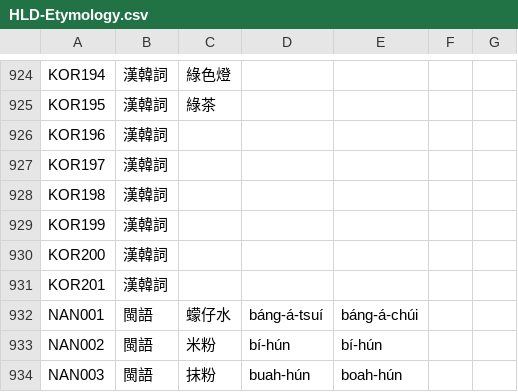
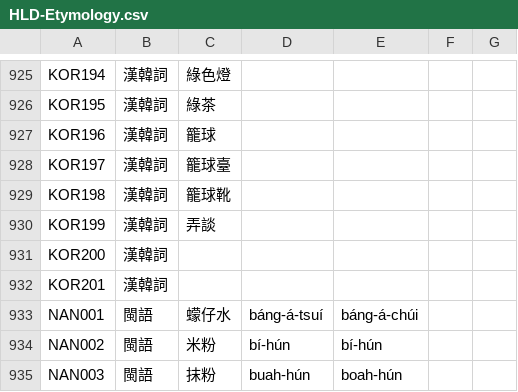
Before and after one commit to haiangdict/HLDPwn, a CSV file: data/HLD-Etymology.csv, drawn as a sheet; only a part is shown, gaps mark what is left out; the diff covers the shown part only.

```diff
--- a/data/HLD-Etymology.csv
+++ b/data/HLD-Etymology.csv
@@ -925,6 +926,6 @@ KOR194,漢韓詞,綠色燈,,,,
 KOR195,漢韓詞,綠茶,,,,
-KOR196,漢韓詞,,,,,
-KOR197,漢韓詞,,,,,
-KOR198,漢韓詞,,,,,
-KOR199,漢韓詞,,,,,
+KOR196,漢韓詞,籠球,,,,
+KOR197,漢韓詞,籠球臺,,,,
+KOR198,漢韓詞,籠球靴,,,,
+KOR199,漢韓詞,弄談,,,,
 KOR200,漢韓詞,,,,,
```
Also changed, not shown: 1 added row, 33 moved rows and 2 edited cells elsewhere in this file.
